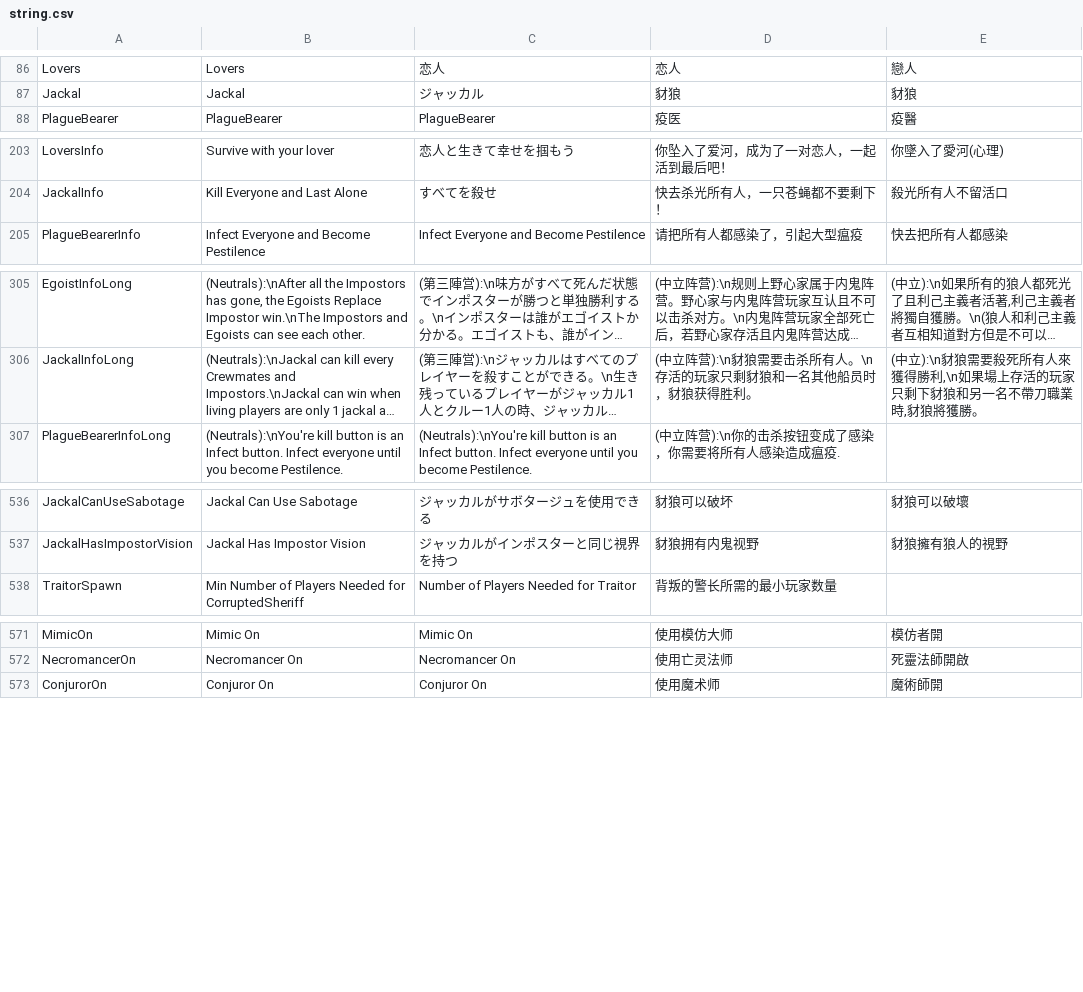
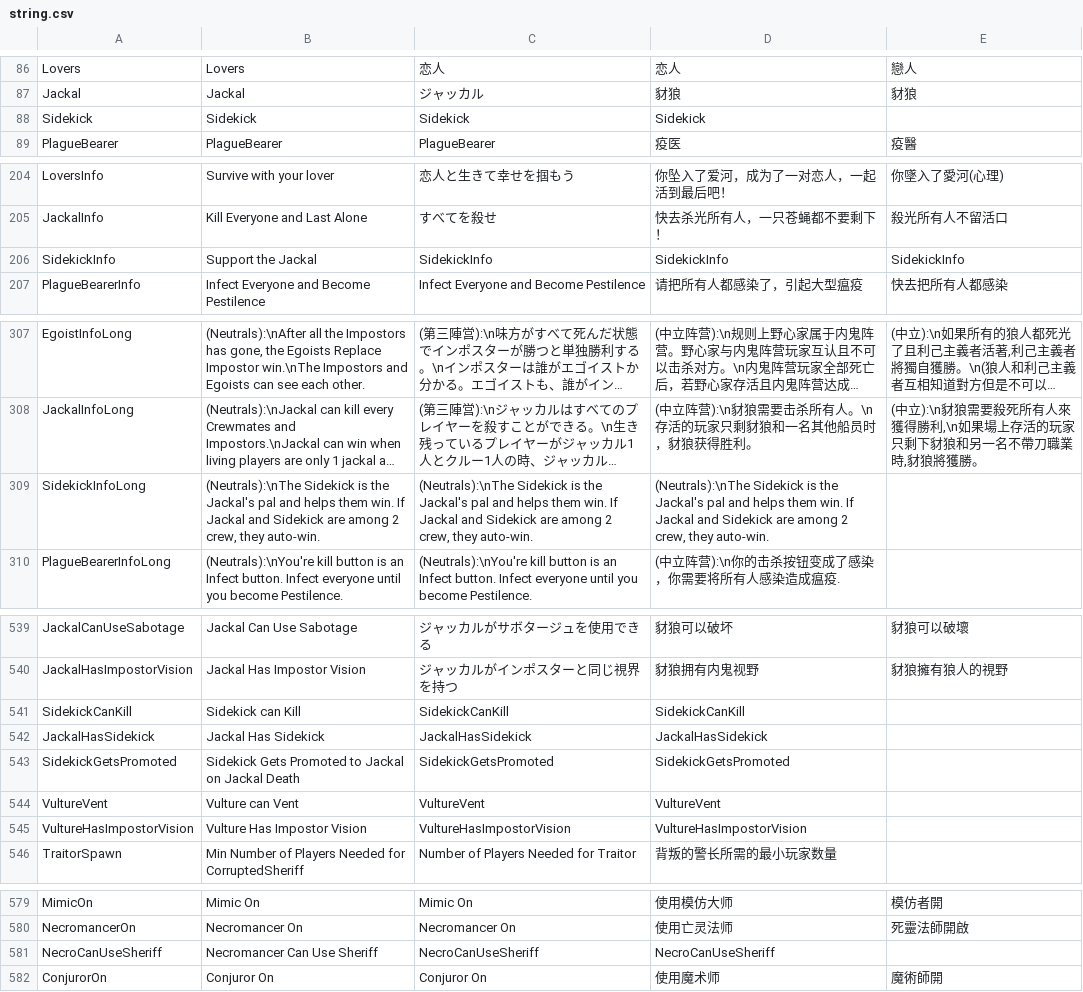
Before and after one commit to discus-sions/TownOfHost-TheOtherRoles, a CSV file: Resources/string.csv, drawn as a sheet; only a part is shown, gaps mark what is left out; long unchanged cells end in …; the diff covers the shown part only; the diff names each change by its address in the sheet, - before the commit and + after, or states it on an @@ line.

```diff
--- a/Resources/string.csv
+++ b/Resources/string.csv
+row 88: Sidekick | Sidekick | Sidekick | Sidekick
+row 206: SidekickInfo | Support the Jackal | SidekickInfo | SidekickInfo | SidekickInfo
+row 309: SidekickInfoLong | (Neutrals):\nThe Sidekick is the Jackal's pal and helps them win. If Jackal and Sidekick are among 2 crew, they auto-win. | (Neutrals):\nThe Sidekick is the Jackal's pal and helps them win. If Jackal and Sidekick are among 2 crew, they auto-win. | (Neutrals):\nThe Sidekick is the Jackal's pal and helps them win. If Jackal and Sidekick are among 2 crew, they auto-win.
+row 541: SidekickCanKill | Sidekick can Kill | SidekickCanKill | SidekickCanKill
+row 542: JackalHasSidekick | Jackal Has Sidekick | JackalHasSidekick | JackalHasSidekick
+row 543: SidekickGetsPromoted | Sidekick Gets Promoted to Jackal on Jackal Death | SidekickGetsPromoted | SidekickGetsPromoted
+row 544: VultureVent | Vulture can Vent | VultureVent | VultureVent
+row 545: VultureHasImpostorVision | Vulture Has Impostor Vision | VultureHasImpostorVision | VultureHasImpostorVision
+row 581: NecroCanUseSheriff | Necromancer Can Use Sheriff | NecroCanUseSheriff | NecroCanUseSheriff
```
Also changed, not shown: 1 edited cell elsewhere in this file, 24 other files.
